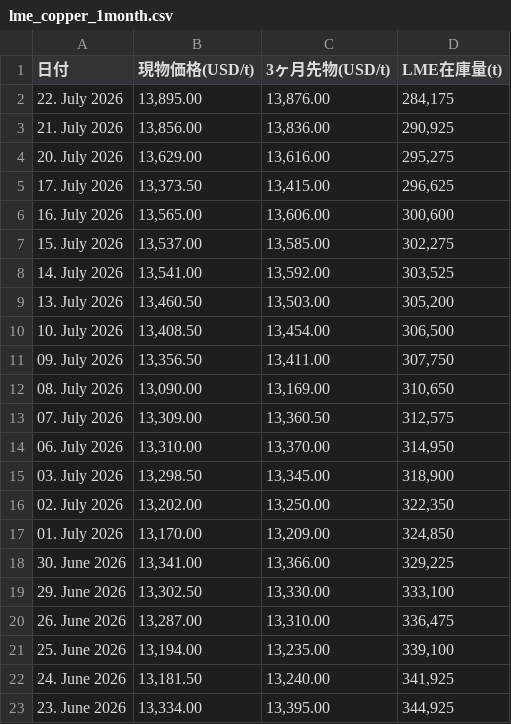
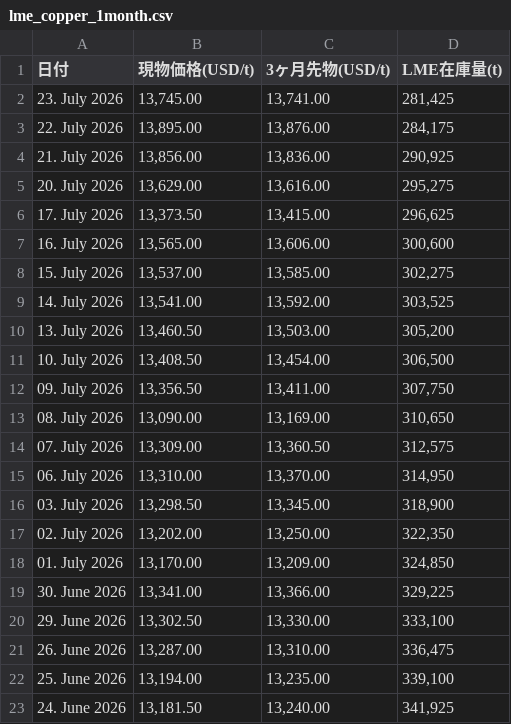
Before and after one commit to ym2000-coder/lme-copper-scraper, a CSV file: lme_copper_1month.csv, drawn as a sheet.

```diff
--- a/lme_copper_1month.csv
+++ b/lme_copper_1month.csv
@@ -1,2 +1,3 @@
 日付,現物価格(USD/t),3ヶ月先物(USD/t),LME在庫量(t)
+23. July 2026,"13,745.00","13,741.00","281,425"
 22. July 2026,"13,895.00","13,876.00","284,175"
@@ -22,2 +23 @@
 24. June 2026,"13,181.50","13,240.00","341,925"
-23. June 2026,"13,334.00","13,395.00","344,925"
```
